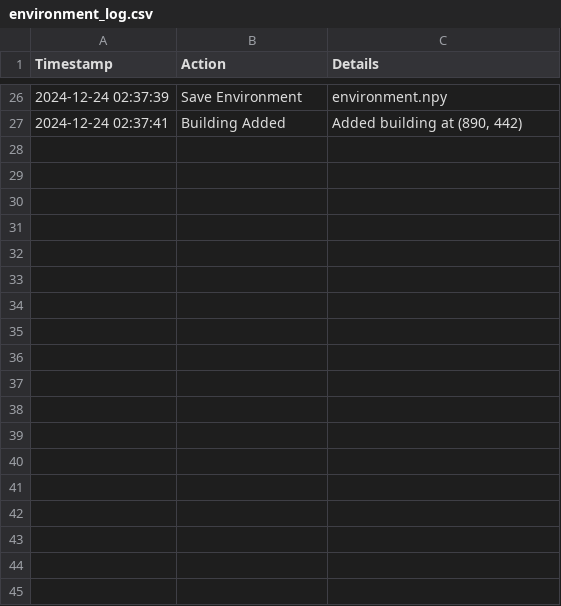
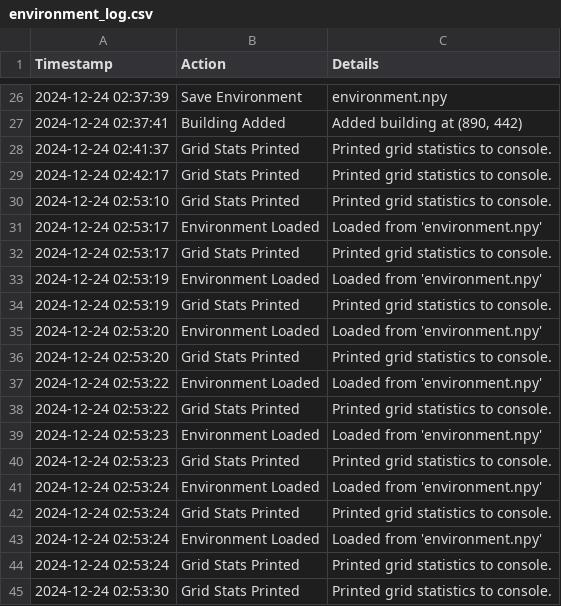
Before and after one commit to fola2077/Knowledge_Rep, a CSV file: environment_log.csv, drawn as a sheet; only a part is shown, gaps mark what is left out; the diff names each change by its address in the sheet, - before the commit and + after, or states it on an @@ line.

```diff
--- a/environment_log.csv
+++ b/environment_log.csv
+row 28: 2024-12-24 02:41:37 | Grid Stats Printed | Printed grid statistics to console.
+row 29: 2024-12-24 02:42:17 | Grid Stats Printed | Printed grid statistics to console.
+row 30: 2024-12-24 02:53:10 | Grid Stats Printed | Printed grid statistics to console.
+row 31: 2024-12-24 02:53:17 | Environment Loaded | Loaded from 'environment.npy'
+row 32: 2024-12-24 02:53:17 | Grid Stats Printed | Printed grid statistics to console.
+row 33: 2024-12-24 02:53:19 | Environment Loaded | Loaded from 'environment.npy'
+row 34: 2024-12-24 02:53:19 | Grid Stats Printed | Printed grid statistics to console.
+row 35: 2024-12-24 02:53:20 | Environment Loaded | Loaded from 'environment.npy'
+row 36: 2024-12-24 02:53:20 | Grid Stats Printed | Printed grid statistics to console.
+row 37: 2024-12-24 02:53:22 | Environment Loaded | Loaded from 'environment.npy'
+row 38: 2024-12-24 02:53:22 | Grid Stats Printed | Printed grid statistics to console.
+row 39: 2024-12-24 02:53:23 | Environment Loaded | Loaded from 'environment.npy'
+row 40: 2024-12-24 02:53:23 | Grid Stats Printed | Printed grid statistics to console.
+row 41: 2024-12-24 02:53:24 | Environment Loaded | Loaded from 'environment.npy'
+row 42: 2024-12-24 02:53:24 | Grid Stats Printed | Printed grid statistics to console.
+row 43: 2024-12-24 02:53:24 | Environment Loaded | Loaded from 'environment.npy'
+row 44: 2024-12-24 02:53:24 | Grid Stats Printed | Printed grid statistics to console.
+row 45: 2024-12-24 02:53:30 | Grid Stats Printed | Printed grid statistics to console.
```
Also changed, not shown: 6 other files.
